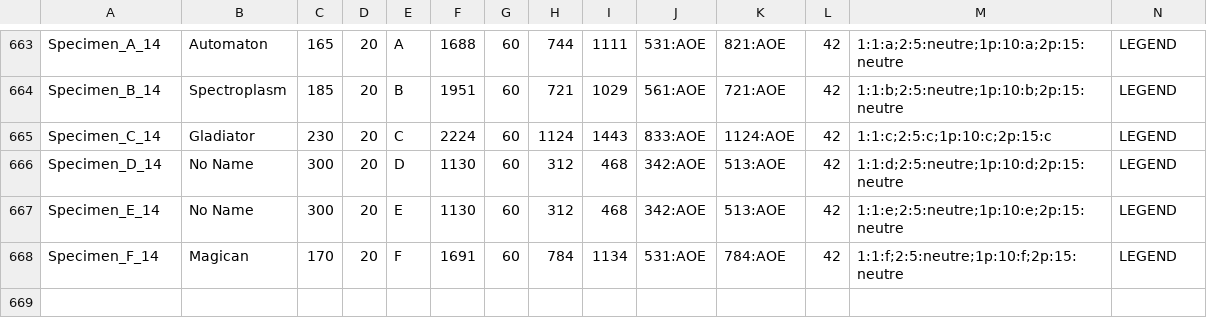
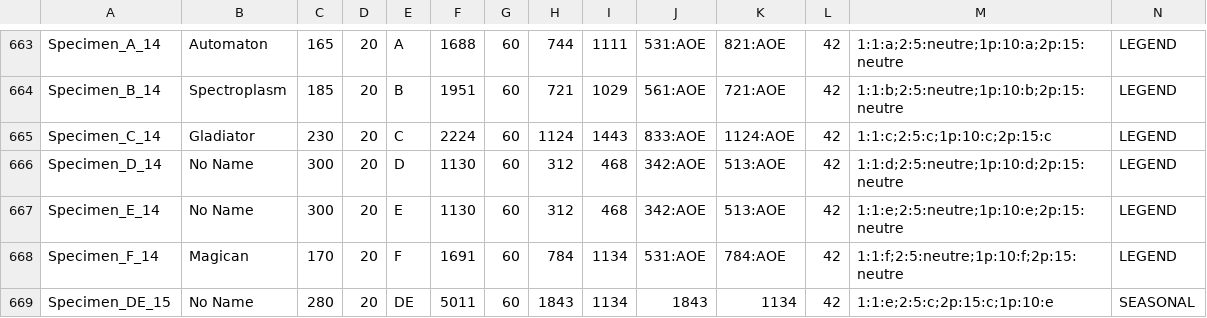
Before and after one commit to DustinSalinas/stats25, a CSV file: stats25.csv, drawn as a sheet; only a part is shown, gaps mark what is left out; rows hold the shown columns only; the diff names each change by its address in the sheet, - before the commit and + after, or states it on an @@ line.

```diff
--- a/stats25.csv
+++ b/stats25.csv
+row 669: Specimen_DE_15 | No Name | 280 | 20 | DE | 5011 | 60 | 1843 | 1134 | 1843 | 1134 | 42 | 1:1:e;2:5:c;2p:15:c;1p:10:e | SEASONAL
```
